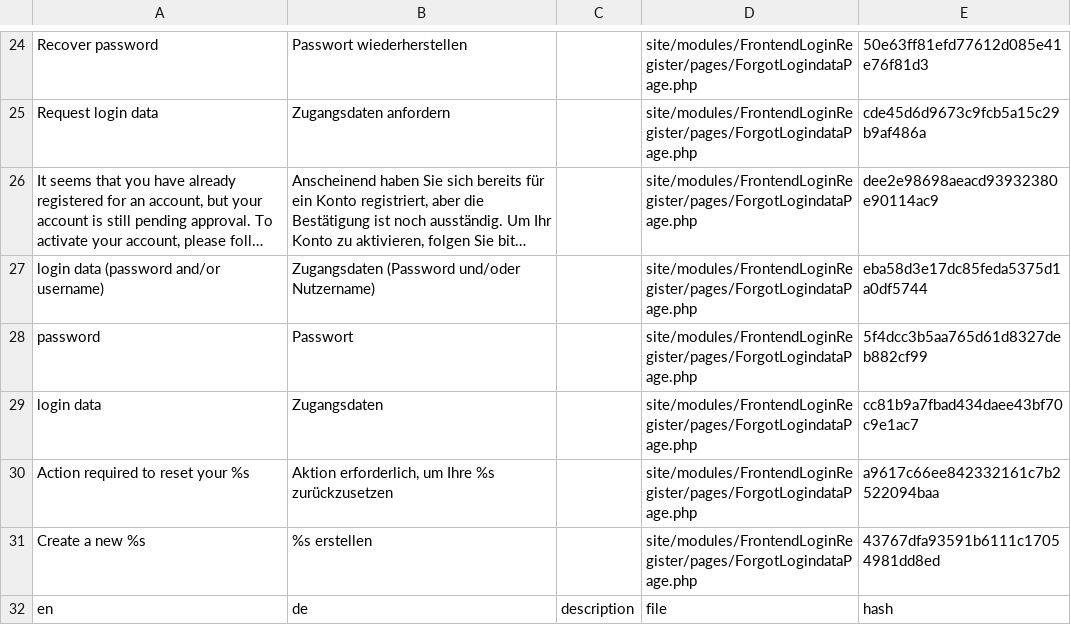
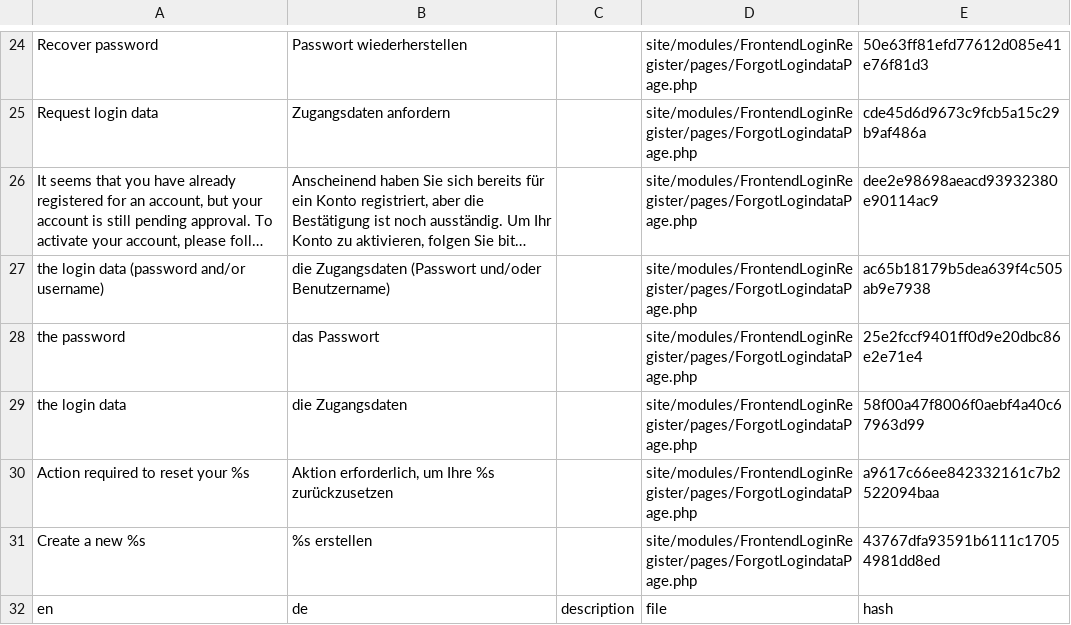
Before and after one commit to juergenweb/FrontendLoginRegister, a CSV file: languages/de.csv, drawn as a sheet; only a part is shown, gaps mark what is left out; long unchanged cells end in …; the diff names each change by its address in the sheet, - before the commit and + after, or states it on an @@ line.

Commit message:
Update de.csv

```diff
--- a/languages/de.csv
+++ b/languages/de.csv
-A27: login data (password and/or username)
+A27: the login data (password and/or username)
-B27: Zugangsdaten (Password und/oder Nutzername)
+B27: die Zugangsdaten (Passwort und/oder Benutzername)
-E27: eba58d3e17dc85feda5375d1a0df5744
+E27: ac65b18179b5dea639f4c505ab9e7938
-A28: password
+A28: the password
-B28: Passwort
+B28: das Passwort
-E28: 5f4dcc3b5aa765d61d8327deb882cf99
+E28: 25e2fccf9401ff0d9e20dbc86e2e71e4
-A29: login data
+A29: the login data
-B29: Zugangsdaten
+B29: die Zugangsdaten
-E29: cc81b9a7fbad434daee43bf70c9e1ac7
+E29: 58f00a47f8006f0aebf4a40c67963d99
```
